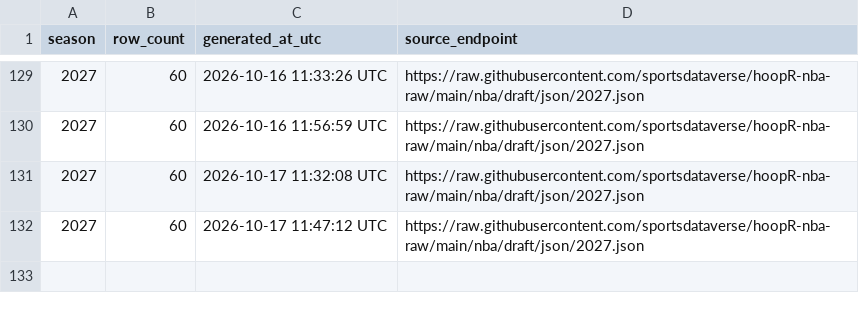
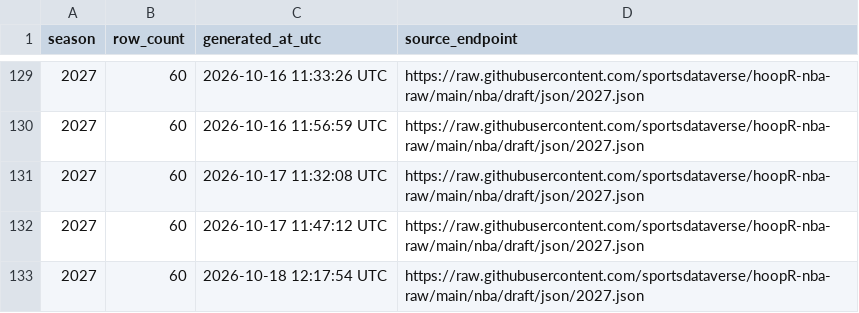
Before and after one commit to sportsdataverse/hoopR-nba-data, a CSV file: nba/draft/nba_draft_in_data_repo.csv, drawn as a sheet; only a part is shown, gaps mark what is left out; the diff names each change by its address in the sheet, - before the commit and + after, or states it on an @@ line.

```diff
--- a/nba/draft/nba_draft_in_data_repo.csv
+++ b/nba/draft/nba_draft_in_data_repo.csv
+row 133: 2027 | 60 | 2026-10-18 12:17:54 UTC | https://raw.githubusercontent.com/sportsdataverse/hoopR-nba-raw/main/nba/draft/json/2027.json
```
Also changed, not shown: nba/rosters/nba_rosters_in_data_repo.csv, 1 other file.
